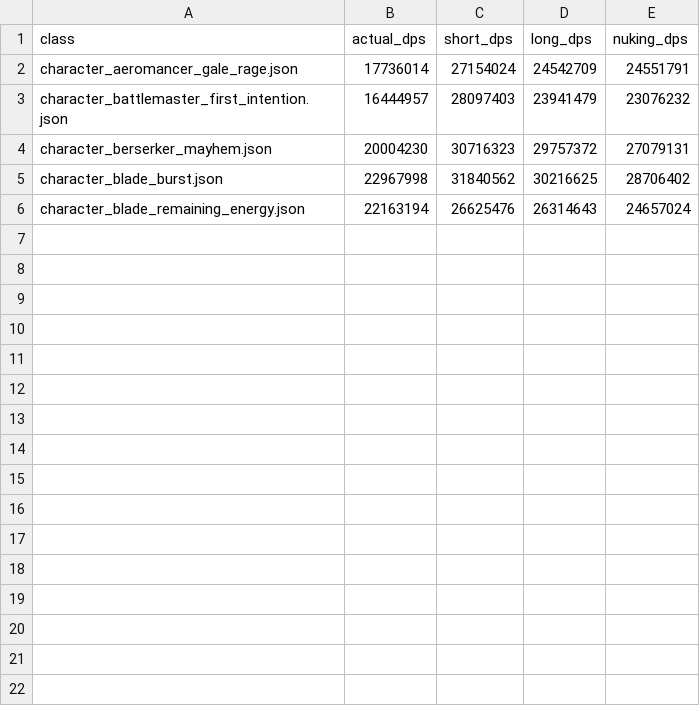
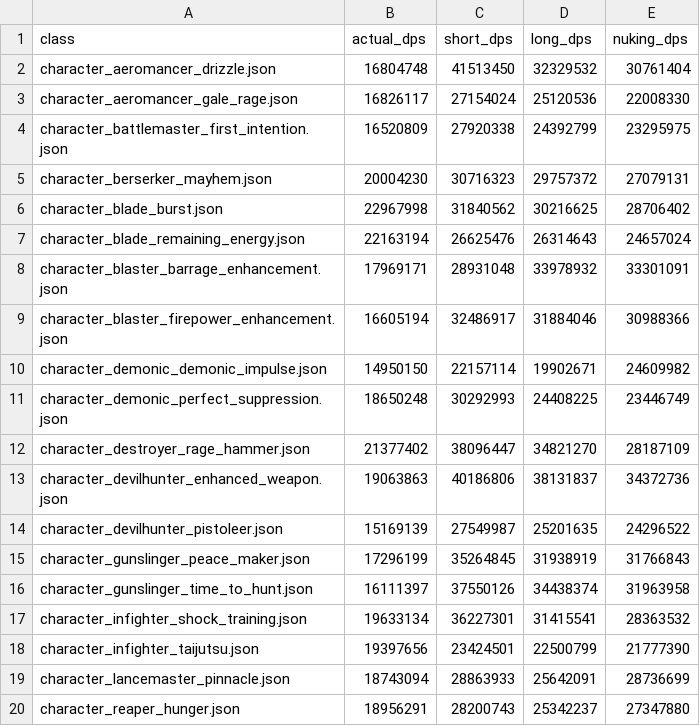
Before and after one commit to L1nked2/LostarkDPM, a CSV file: results.csv, drawn as a sheet; only a part is shown; removed rows and columns are numbered as before the commit, all else as after; the diff covers the shown part only; the diff names each change by its address in the sheet, - before the commit and + after, or states it on an @@ line.

Commit message:
aeromancer drizzle added
gunslinger focus shot delay fixed
blaster awakening coeff fixed

```diff
--- a/results.csv
+++ b/results.csv
-row 2: character_aeromancer_gale_rage.json | 17736014 | 27154024 | 24542709 | 24551791
-row 3: character_battlemaster_first_intention.json | 16444957 | 28097403 | 23941479 | 23076232
+row 2: character_aeromancer_drizzle.json | 16804748 | 41513450 | 32329532 | 30761404
+row 3: character_aeromancer_gale_rage.json | 16826117 | 27154024 | 25120536 | 22008330
+row 4: character_battlemaster_first_intention.json | 16520809 | 27920338 | 24392799 | 23295975
+row 8: character_blaster_barrage_enhancement.json | 17969171 | 28931048 | 33978932 | 33301091
+row 9: character_blaster_firepower_enhancement.json | 16605194 | 32486917 | 31884046 | 30988366
+row 10: character_demonic_demonic_impulse.json | 14950150 | 22157114 | 19902671 | 24609982
+row 11: character_demonic_perfect_suppression.json | 18650248 | 30292993 | 24408225 | 23446749
+row 12: character_destroyer_rage_hammer.json | 21377402 | 38096447 | 34821270 | 28187109
+row 13: character_devilhunter_enhanced_weapon.json | 19063863 | 40186806 | 38131837 | 34372736
+row 14: character_devilhunter_pistoleer.json | 15169139 | 27549987 | 25201635 | 24296522
+row 15: character_gunslinger_peace_maker.json | 17296199 | 35264845 | 31938919 | 31766843
+row 16: character_gunslinger_time_to_hunt.json | 16111397 | 37550126 | 34438374 | 31963958
+row 17: character_infighter_shock_training.json | 19633134 | 36227301 | 31415541 | 28363532
+row 18: character_infighter_taijutsu.json | 19397656 | 23424501 | 22500799 | 21777390
+row 19: character_lancemaster_pinnacle.json | 18743094 | 28863933 | 25642091 | 28736699
+row 20: character_reaper_hunger.json | 18956291 | 28200743 | 25342237 | 27347880
```
Also changed, not shown: 12 added rows elsewhere in this file, 11 other files.
